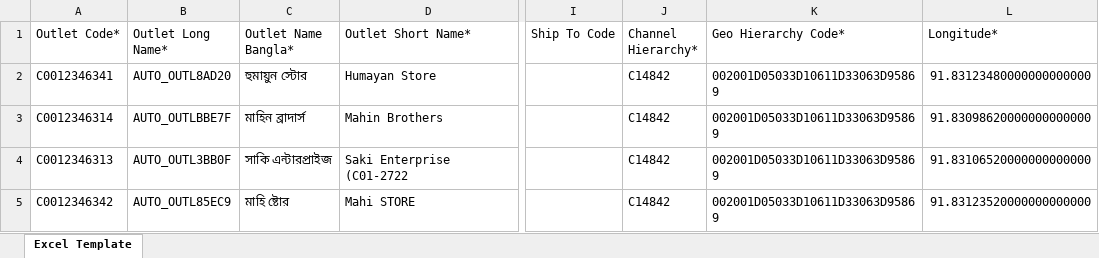
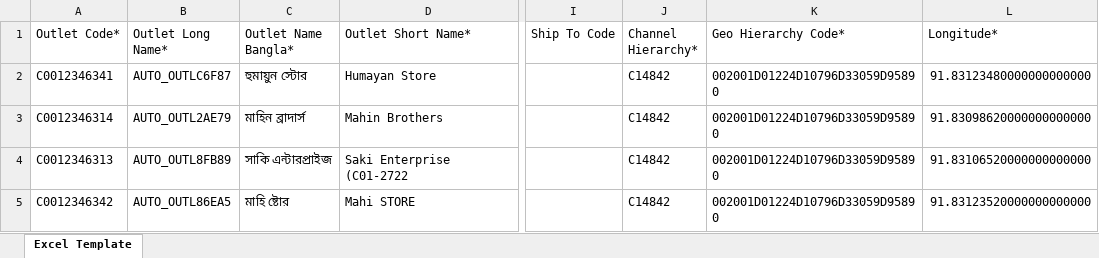
Before and after one commit to hadiimran00/ExcelGenerator, an Excel workbook: ResourcesBD/OutletExcel.xlsx, sheet Excel Template, drawn as a sheet; only a part is shown, gaps mark what is left out; values as stored, in another font and other column widths than the file's, no borders; the diff names each change by its address in the sheet, - before the commit and + after, or states it on an @@ line.

```diff
--- a/ResourcesBD/OutletExcel.xlsx (sheet Excel Template)
+++ b/ResourcesBD/OutletExcel.xlsx (sheet Excel Template)
-B2 (Outlet Long Name*): AUTO_OUTL8AD20
+B2 (Outlet Long Name*): AUTO_OUTLC6F87
-K2:K5 (Geo Hierarchy Code*): 002001D05033D10611D33063D95869
+K2:K5 (Geo Hierarchy Code*): 002001D01224D10796D33059D95890
-B3 (Outlet Long Name*): AUTO_OUTLBBE7F
+B3 (Outlet Long Name*): AUTO_OUTL2AE79
-B4 (Outlet Long Name*): AUTO_OUTL3BB0F
+B4 (Outlet Long Name*): AUTO_OUTL8FB89
-B5 (Outlet Long Name*): AUTO_OUTL85EC9
+B5 (Outlet Long Name*): AUTO_OUTL86EA5
```
Also changed, not shown: ResourcesBD/ExcelTemplateForOutletCreation.xlsx, ResourcesBD/LmtOrderCreationExcel.xlsx, 18 other files.
